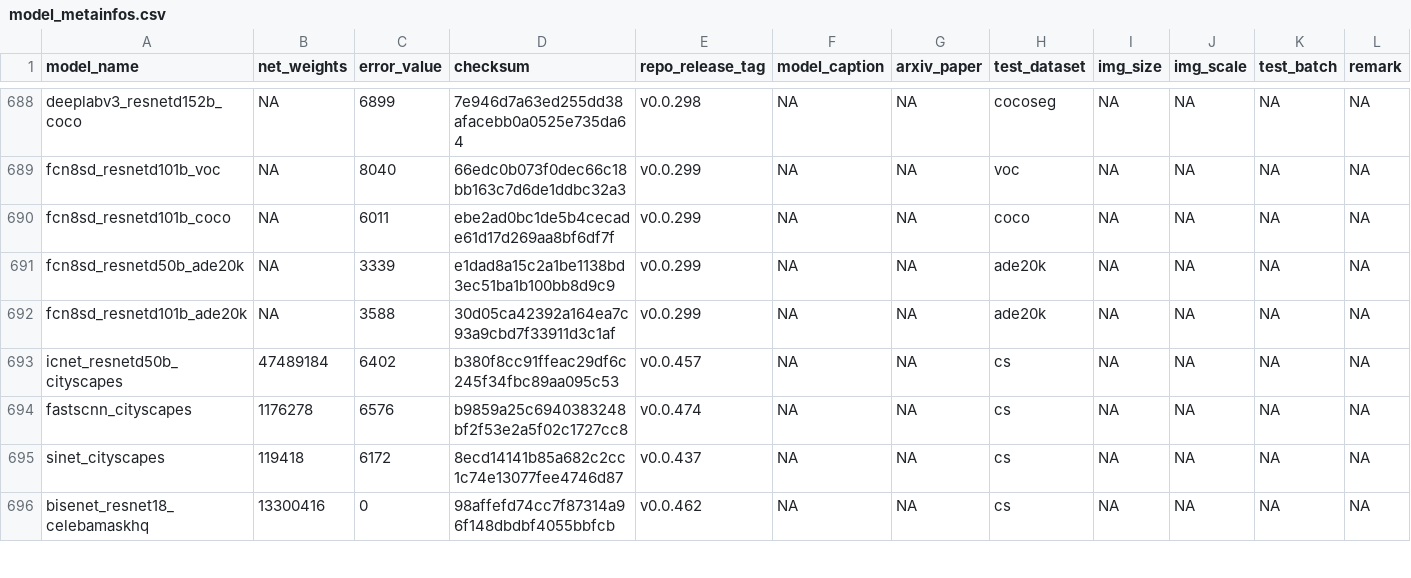
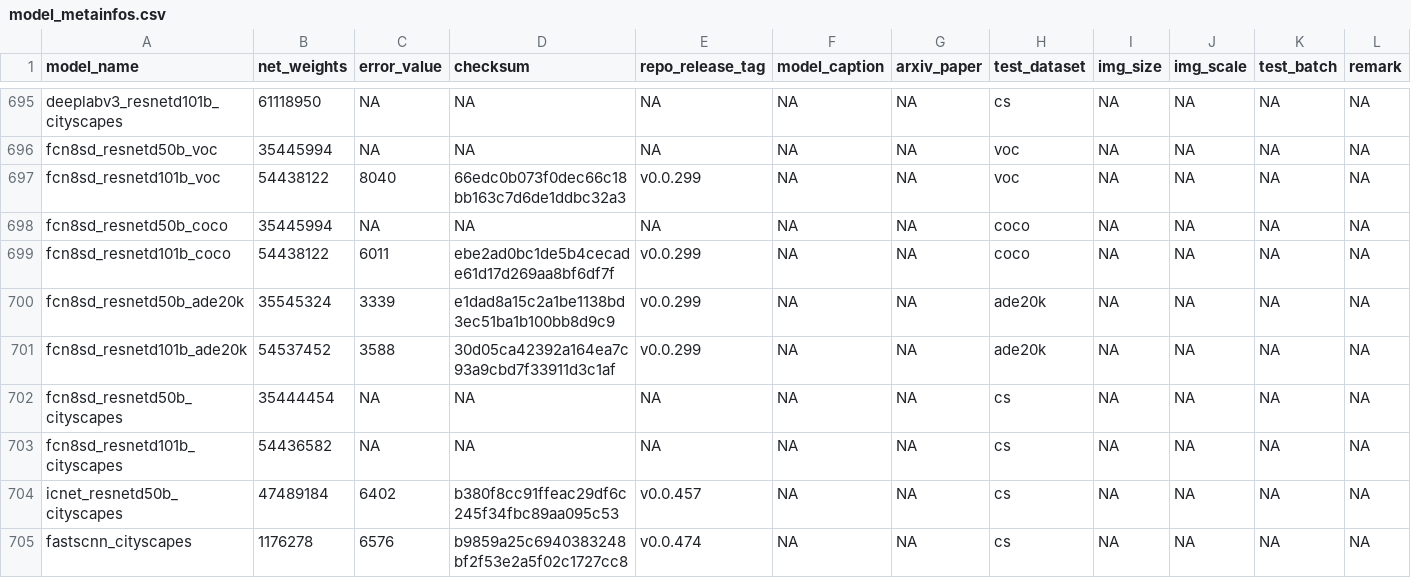
Before and after one commit to osmr/pytorchcv, a CSV file: pytorchcv/models/model_metainfos.csv, drawn as a sheet; only a part is shown, gaps mark what is left out; the shorter side is filled out with more unchanged rows; the diff covers the shown part only.

Commit message:
Upd model_metainfos

```diff
--- a/pytorchcv/models/model_metainfos.csv
+++ b/pytorchcv/models/model_metainfos.csv
@@ -688,6 +695,10 @@
-"deeplabv3_resnetd152b_coco",NA,6899,"7e946d7a63ed255dd38afacebb0a0525e735da64","v0.0.298",NA,NA,"cocoseg",NA,NA,NA,NA
-"fcn8sd_resnetd101b_voc",NA,8040,"66edc0b073f0dec66c18bb163c7d6de1ddbc32a3","v0.0.299",NA,NA,"voc",NA,NA,NA,NA
-"fcn8sd_resnetd101b_coco",NA,6011,"ebe2ad0bc1de5b4cecade61d17d269aa8bf6df7f","v0.0.299",NA,NA,"coco",NA,NA,NA,NA
-"fcn8sd_resnetd50b_ade20k",NA,3339,"e1dad8a15c2a1be1138bd3ec51ba1b100bb8d9c9","v0.0.299",NA,NA,"ade20k",NA,NA,NA,NA
-"fcn8sd_resnetd101b_ade20k",NA,3588,"30d05ca42392a164ea7c93a9cbd7f33911d3c1af","v0.0.299",NA,NA,"ade20k",NA,NA,NA,NA
+"deeplabv3_resnetd101b_cityscapes",61118950,NA,NA,NA,NA,NA,"cs",NA,NA,NA,NA
+"fcn8sd_resnetd50b_voc",35445994,NA,NA,NA,NA,NA,"voc",NA,NA,NA,NA
+"fcn8sd_resnetd101b_voc",54438122,8040,"66edc0b073f0dec66c18bb163c7d6de1ddbc32a3","v0.0.299",NA,NA,"voc",NA,NA,NA,NA
+"fcn8sd_resnetd50b_coco",35445994,NA,NA,NA,NA,NA,"coco",NA,NA,NA,NA
+"fcn8sd_resnetd101b_coco",54438122,6011,"ebe2ad0bc1de5b4cecade61d17d269aa8bf6df7f","v0.0.299",NA,NA,"coco",NA,NA,NA,NA
+"fcn8sd_resnetd50b_ade20k",35545324,3339,"e1dad8a15c2a1be1138bd3ec51ba1b100bb8d9c9","v0.0.299",NA,NA,"ade20k",NA,NA,NA,NA
+"fcn8sd_resnetd101b_ade20k",54537452,3588,"30d05ca42392a164ea7c93a9cbd7f33911d3c1af","v0.0.299",NA,NA,"ade20k",NA,NA,NA,NA
+"fcn8sd_resnetd50b_cityscapes",35444454,NA,NA,NA,NA,NA,"cs",NA,NA,NA,NA
+"fcn8sd_resnetd101b_cityscapes",54436582,NA,NA,NA,NA,NA,"cs",NA,NA,NA,NA
 "icnet_resnetd50b_cityscapes",47489184,6402,"b380f8cc91ffeac29df6c245f34fbc89aa095c53","v0.0.457",NA,NA,"cs",NA,NA,NA,NA
```
Also changed, not shown: 7 added rows and 25 edited cells elsewhere in this file.
